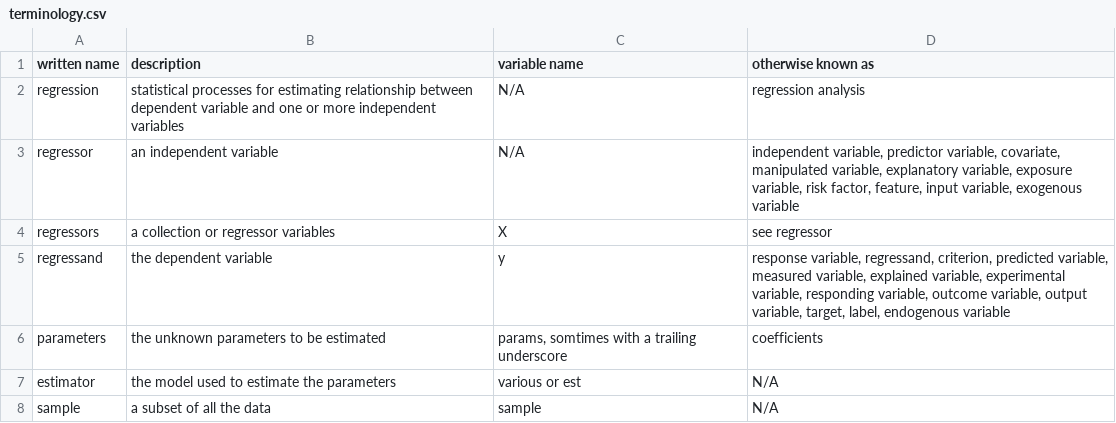
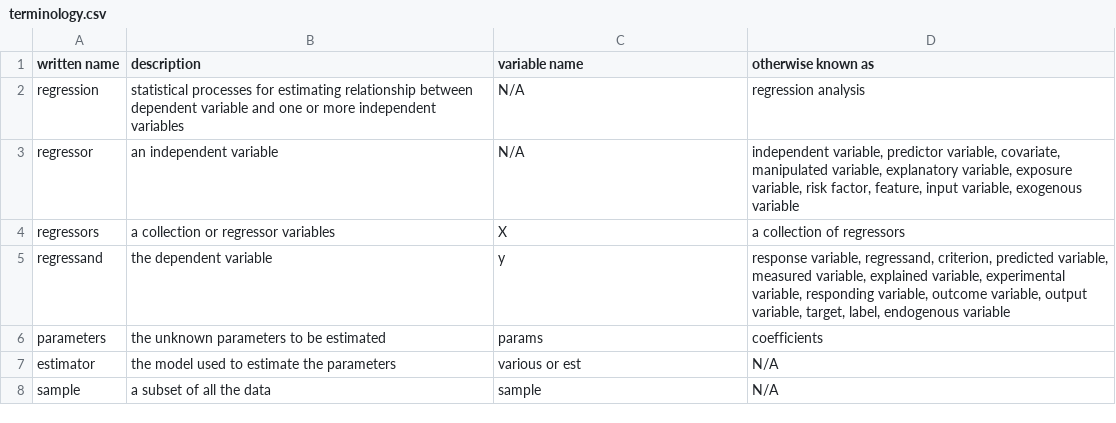
Before and after one commit to resistics/regressioninc, a CSV file: docs/source/terminology.csv, drawn as a sheet.

```diff
--- a/docs/source/terminology.csv
+++ b/docs/source/terminology.csv
@@ -3,5 +3,5 @@ regression, statistical processes for estimating relationship between dependent
 regressor, an independent variable, N/A, "independent variable, predictor variable, covariate, manipulated variable, explanatory variable, exposure variable, risk factor, feature, input variable, exogenous variable"
-regressors, a collection or regressor variables, X, see regressor
+regressors, a collection or regressor variables, X, a collection of regressors
 regressand, the dependent variable, y, "response variable, regressand, criterion, predicted variable, measured variable, explained variable, experimental variable, responding variable, outcome variable, output variable, target, label, endogenous variable"
-parameters, the unknown parameters to be estimated, "params, somtimes with a trailing underscore", coefficients
+parameters, the unknown parameters to be estimated, "params", coefficients
 estimator, the model used to estimate the parameters, various or est, N/A
```
Also changed, not shown: 5 other files.
